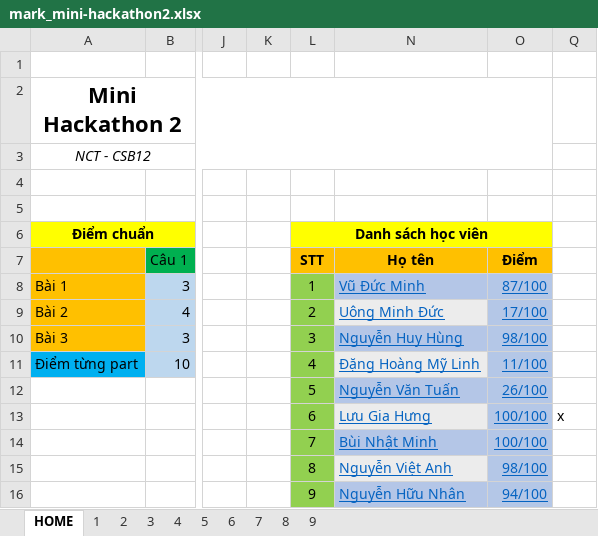
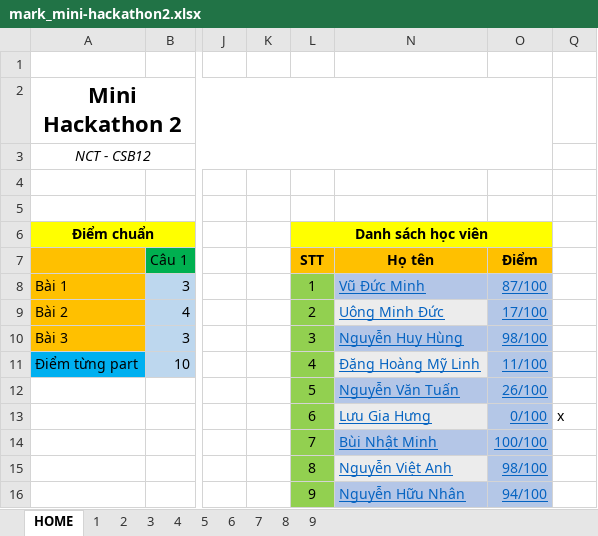
Before and after one commit to nqv2291/NCT-CSB12, an Excel workbook: Hackathon/Mini Hackathon 2/mark_mini-hackathon2.xlsx, sheet HOME, drawn as a sheet; only a part is shown, gaps mark what is left out; values as stored, in another font and other column widths than the file's, no borders; the diff names each change by its address in the sheet, - before the commit and + after, or states it on an @@ line.

```diff
--- a/Hackathon/Mini Hackathon 2/mark_mini-hackathon2.xlsx (sheet HOME)
+++ b/Hackathon/Mini Hackathon 2/mark_mini-hackathon2.xlsx (sheet HOME)
-O13 (Điểm): 100/100
+O13 (Điểm): 0/100
```
Also changed, not shown: sheet 6, Labs/Lab03/mark_lab03.xlsx, Labs/Lab04/mark_lab04.xlsx, 1 other file.
